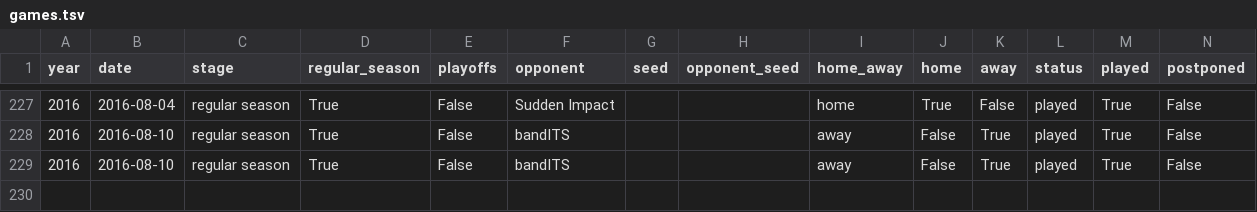
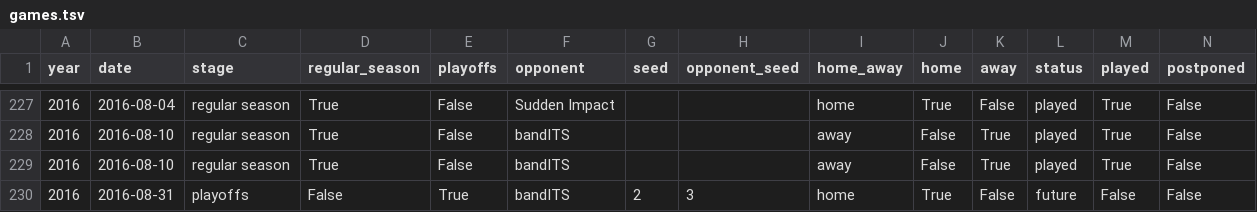
Before and after one commit to standarderrors/standarderrors.github.io, a TSV file: data/games.tsv, drawn as a sheet; only a part is shown, gaps mark what is left out; rows hold the shown columns only; the diff names each change by its address in the sheet, - before the commit and + after, or states it on an @@ line.

Commit message:
Updated with latest playoff schedule.

```diff
--- a/data/games.tsv
+++ b/data/games.tsv
+row 230: 2016 | 2016-08-31 | playoffs | False | True | bandITS | 2 | 3 | home | True | False | future | False | False
```
Also changed, not shown: data/games_input.tsv.
